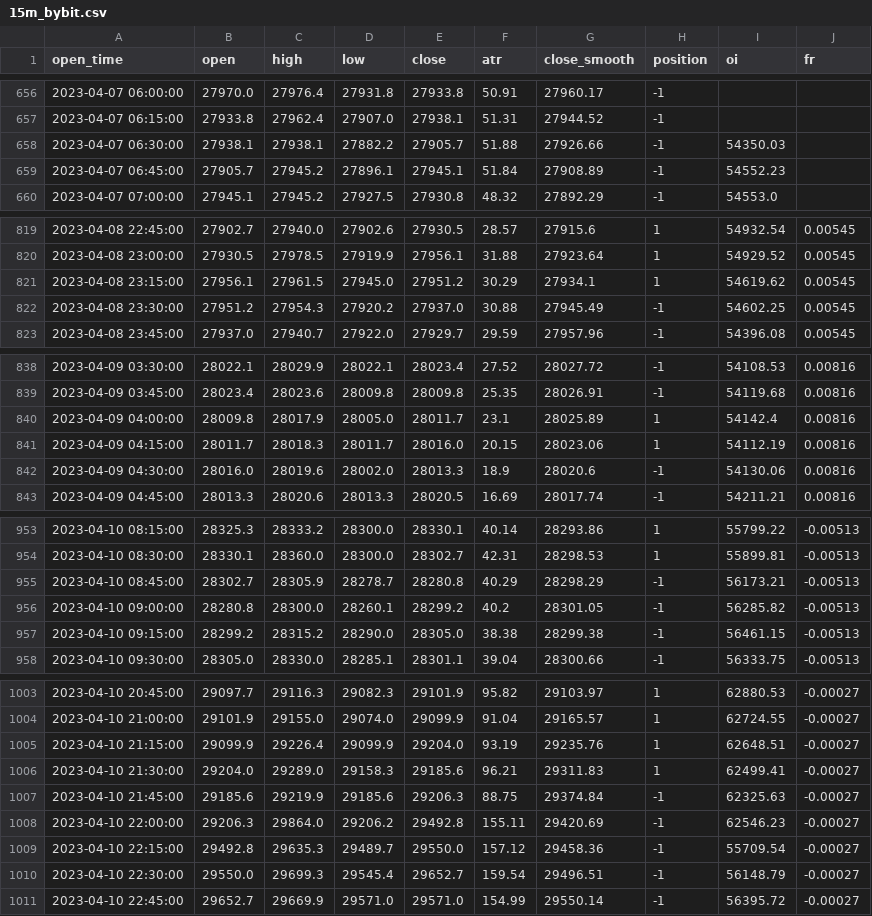
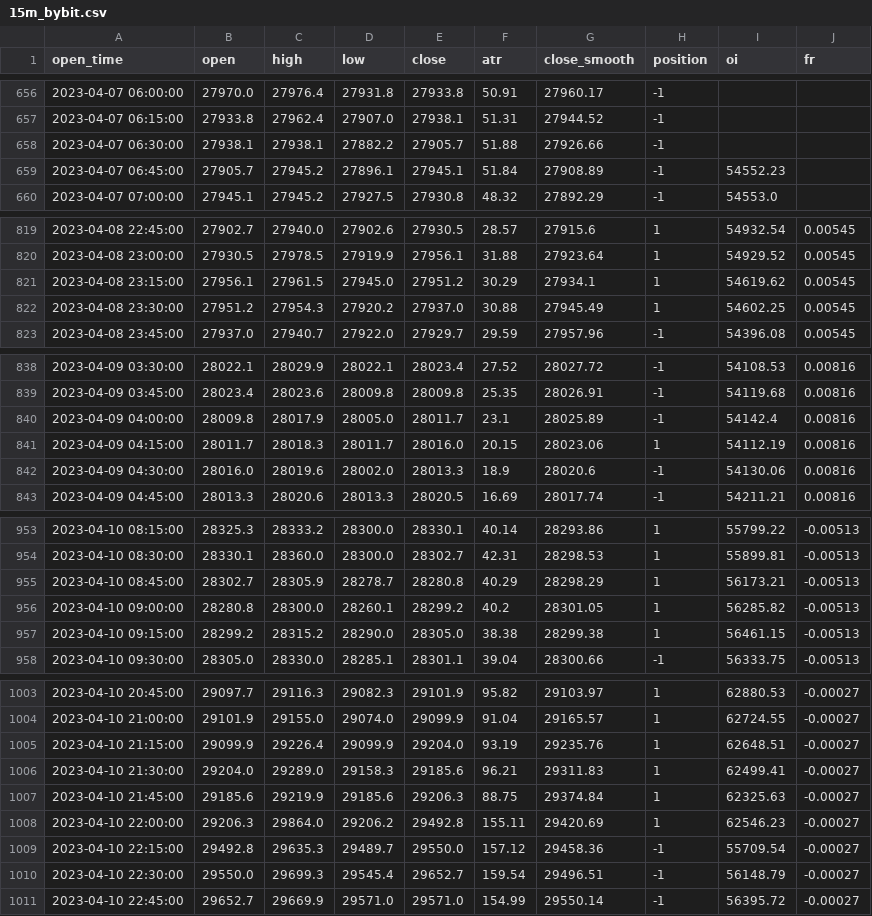
Before and after one commit to jaymgonzalez/btc-csv, a CSV file: 15m_bybit.csv, drawn as a sheet; only a part is shown, gaps mark what is left out; the diff covers the shown part only.

```diff
--- a/15m_bybit.csv
+++ b/15m_bybit.csv
@@ -657,3 +657,3 @@ open_time,open,high,low,close,atr,close_smooth,position,oi,fr
 2023-04-07 06:15:00,27933.8,27962.4,27907.0,27938.1,51.31,27944.52,-1,,
-2023-04-07 06:30:00,27938.1,27938.1,27882.2,27905.7,51.88,27926.66,-1,54350.03,
+2023-04-07 06:30:00,27938.1,27938.1,27882.2,27905.7,51.88,27926.66,-1,,
 2023-04-07 06:45:00,27905.7,27945.2,27896.1,27945.1,51.84,27908.89,-1,54552.23,
@@ -821,3 +821,3 @@ open_time,open,high,low,close,atr,close_smooth,position,oi,fr
 2023-04-08 23:15:00,27956.1,27961.5,27945.0,27951.2,30.29,27934.1,1,54619.62,0.00545
-2023-04-08 23:30:00,27951.2,27954.3,27920.2,27937.0,30.88,27945.49,-1,54602.25,0.00545
+2023-04-08 23:30:00,27951.2,27954.3,27920.2,27937.0,30.88,27945.49,1,54602.25,0.00545
 2023-04-08 23:45:00,27937.0,27940.7,27922.0,27929.7,29.59,27957.96,-1,54396.08,0.00545
@@ -839,3 +839,3 @@ open_time,open,high,low,close,atr,close_smooth,position,oi,fr
 2023-04-09 03:45:00,28023.4,28023.6,28009.8,28009.8,25.35,28026.91,-1,54119.68,0.00816
-2023-04-09 04:00:00,28009.8,28017.9,28005.0,28011.7,23.1,28025.89,1,54142.4,0.00816
+2023-04-09 04:00:00,28009.8,28017.9,28005.0,28011.7,23.1,28025.89,-1,54142.4,0.00816
 2023-04-09 04:15:00,28011.7,28018.3,28011.7,28016.0,20.15,28023.06,1,54112.19,0.00816
@@ -954,5 +954,5 @@ open_time,open,high,low,close,atr,close_smooth,position,oi,fr
 2023-04-10 08:30:00,28330.1,28360.0,28300.0,28302.7,42.31,28298.53,1,55899.81,-0.00513
-2023-04-10 08:45:00,28302.7,28305.9,28278.7,28280.8,40.29,28298.29,-1,56173.21,-0.00513
-2023-04-10 09:00:00,28280.8,28300.0,28260.1,28299.2,40.2,28301.05,-1,56285.82,-0.00513
-2023-04-10 09:15:00,28299.2,28315.2,28290.0,28305.0,38.38,28299.38,-1,56461.15,-0.00513
+2023-04-10 08:45:00,28302.7,28305.9,28278.7,28280.8,40.29,28298.29,1,56173.21,-0.00513
+2023-04-10 09:00:00,28280.8,28300.0,28260.1,28299.2,40.2,28301.05,1,56285.82,-0.00513
+2023-04-10 09:15:00,28299.2,28315.2,28290.0,28305.0,38.38,28299.38,1,56461.15,-0.00513
 2023-04-10 09:30:00,28305.0,28330.0,28285.1,28301.1,39.04,28300.66,-1,56333.75,-0.00513
@@ -1006,4 +1006,4 @@ open_time,open,high,low,close,atr,close_smooth,position,oi,fr
 2023-04-10 21:30:00,29204.0,29289.0,29158.3,29185.6,96.21,29311.83,1,62499.41,-0.00027
-2023-04-10 21:45:00,29185.6,29219.9,29185.6,29206.3,88.75,29374.84,-1,62325.63,-0.00027
-2023-04-10 22:00:00,29206.3,29864.0,29206.2,29492.8,155.11,29420.69,-1,62546.23,-0.00027
+2023-04-10 21:45:00,29185.6,29219.9,29185.6,29206.3,88.75,29374.84,1,62325.63,-0.00027
+2023-04-10 22:00:00,29206.3,29864.0,29206.2,29492.8,155.11,29420.69,1,62546.23,-0.00027
 2023-04-10 22:15:00,29492.8,29635.3,29489.7,29550.0,157.12,29458.36,-1,55709.54,-0.00027
```
Also changed, not shown: 1 added row and 30 edited cells elsewhere in this file.
